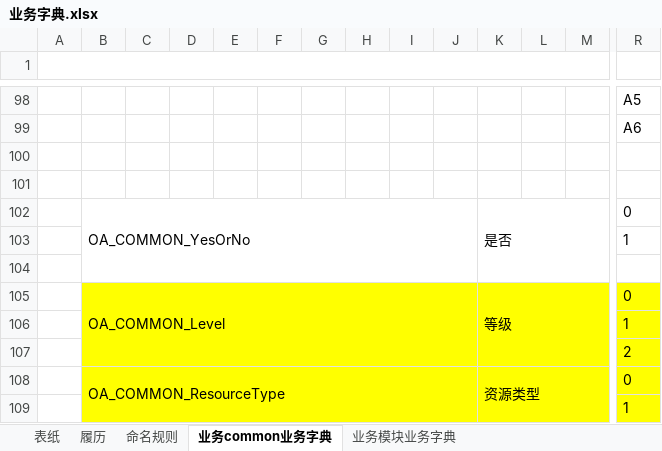
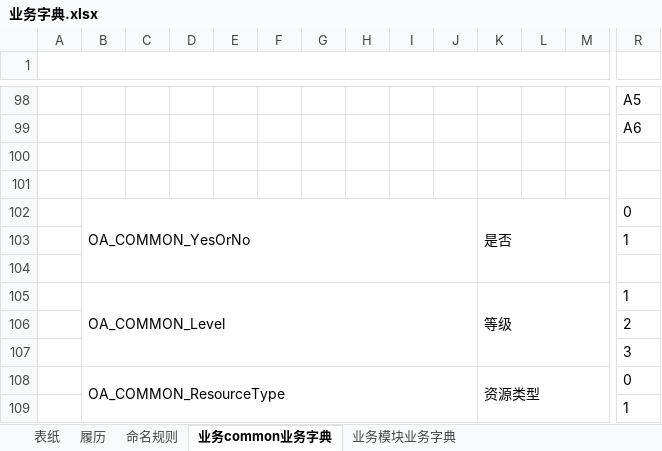
Before and after one commit to liexiaofen/GitProject, an Excel workbook: OA/03.详细设计/04.业务字典/业务字典.xlsx, sheet 业务common业务字典, drawn as a sheet; only a part is shown, gaps mark what is left out; values as stored, in another font and other column widths than the file's, no borders; the diff covers the shown part only; the diff names each change by its address in the sheet, - before the commit and + after, or states it on an @@ line.

```diff
--- a/OA/03.详细设计/04.业务字典/业务字典.xlsx (sheet 业务common业务字典)
+++ b/OA/03.详细设计/04.业务字典/业务字典.xlsx (sheet 业务common业务字典)
-B105:R109 fill: #FFFF00
+B105:R109 fill: none
-R105: 0
+R105: 1
-R106: 1
+R106: 2
-R107: 2
+R107: 3
```
Also changed, not shown: cell formats elsewhere in this sheet, 3 other files.
